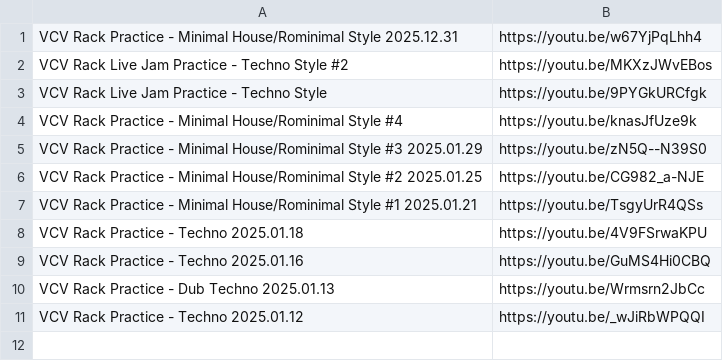
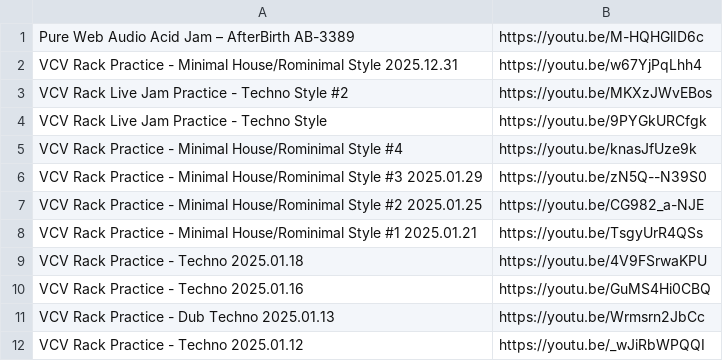
Before and after one commit to verytired/verytired.net, a TSV file: music.tsv, drawn as a sheet; the diff names each change by its address in the sheet, - before the commit and + after, or states it on an @@ line.

```diff
--- a/music.tsv
+++ b/music.tsv
+row 1: Pure Web Audio Acid Jam – AfterBirth AB-3389 | https://youtu.be/M-HQHGlID6c
```
Also changed, not shown: tools.tsv, 3 other files.
